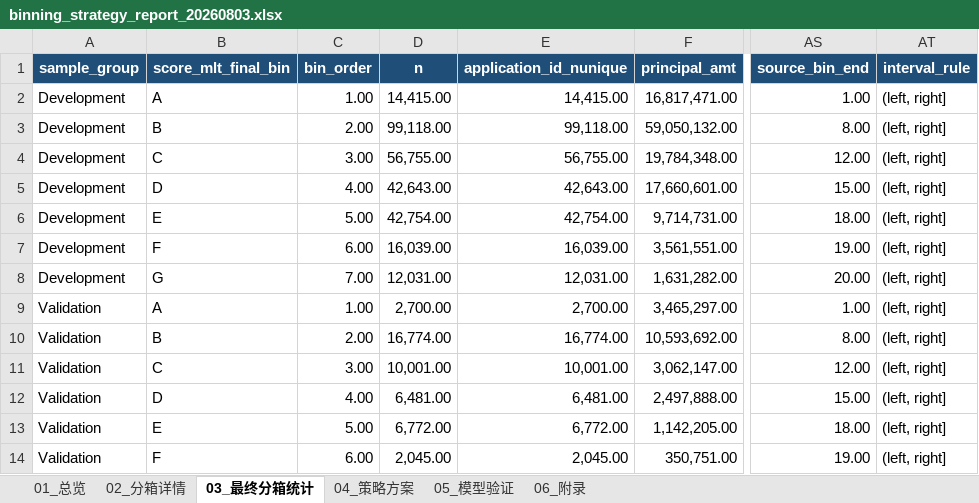
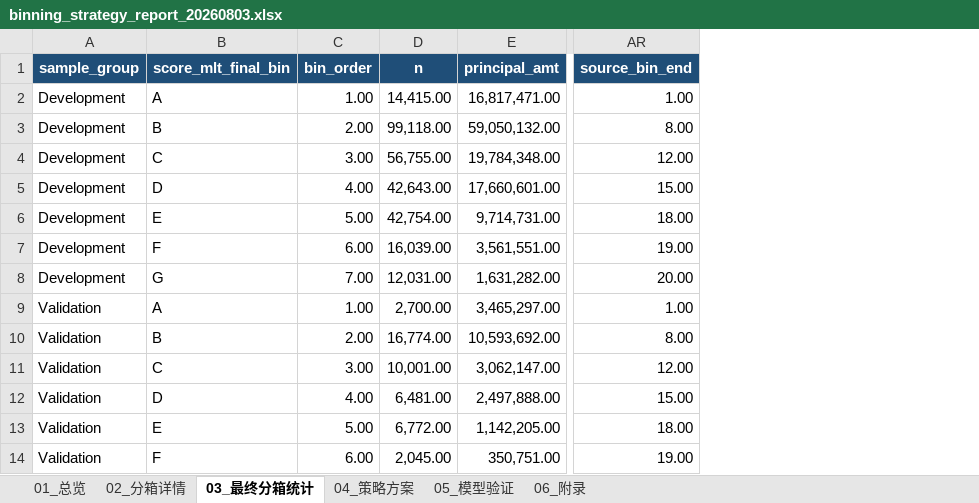
Before and after one commit to EliamZhang/credit-model-binning, an Excel workbook: out/binning_strategy_report_20260803.xlsx, sheet 03_最终分箱统计, drawn as a sheet; only a part is shown, gaps mark what is left out; values as stored, in another font and other column widths than the file's, no borders; the diff names each change by its address in the sheet, - before the commit and + after, or states it on an @@ line.

Commit message:
删除从未使用的功能路径：移除 AUTO_SELECT_MERGE_RANGES 手工兜底开关及未消费的 application_id_nunique / interval_rule 字段

```diff
--- a/out/binning_strategy_report_20260803.xlsx (sheet 03_最终分箱统计)
+++ b/out/binning_strategy_report_20260803.xlsx (sheet 03_最终分箱统计)
-column E (application_id_nunique), rows 2-14: 14,415.00 | 99,118.00 | 56,755.00 | 42,643.00 | 42,754.00 | 16,039.00 | 12,031.00 | 2,700.00 | 16,774.00 | 10,001.00 | 6,481.00 | 6,772.00 | 2,045.00
-column AT (interval_rule), rows 2-14: all (left, right]
```
Also changed, not shown: sheet 05_模型验证, sheet 06_附录, sheet 01_总览, 1 other file.
